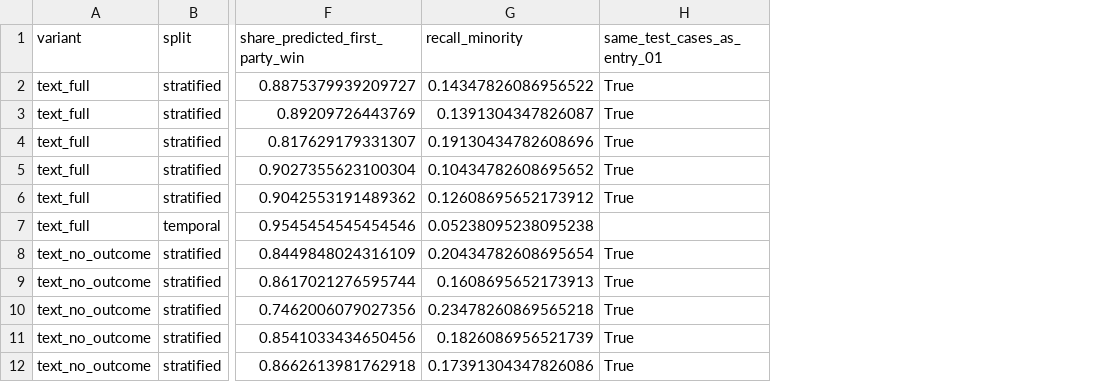
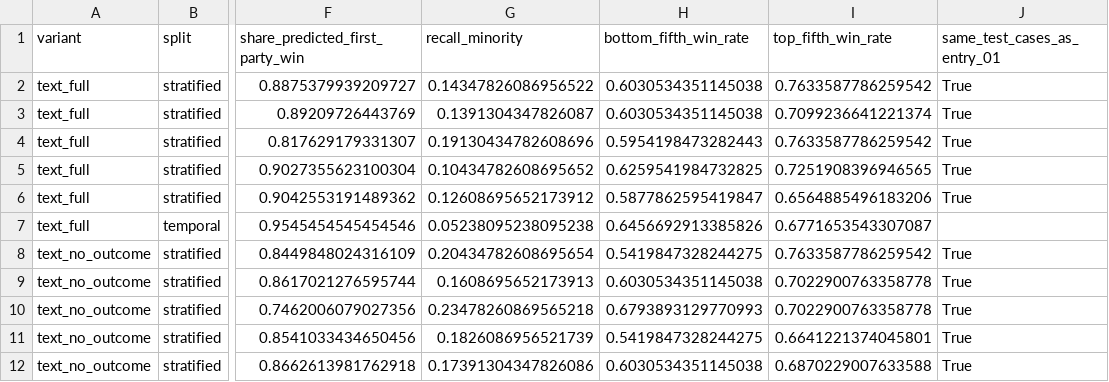
Before and after one commit to anindya2710/SCOTUS_NLP_outcome_audit, a CSV file: results_llm_summary.csv, drawn as a sheet; only a part is shown, gaps mark what is left out; the diff names each change by its address in the sheet, - before the commit and + after, or states it on an @@ line.

```diff
--- a/results_llm_summary.csv
+++ b/results_llm_summary.csv
+column H (bottom_fifth_win_rate), rows 2-12: 0.6030534351145038 | 0.6030534351145038 | 0.5954198473282443 | 0.6259541984732825 | 0.5877862595419847 | 0.6456692913385826 | 0.5419847328244275 | 0.6030534351145038 | 0.6793893129770993 | 0.5419847328244275 | 0.6030534351145038
+column I (top_fifth_win_rate), rows 2-12: 0.7633587786259542 | 0.7099236641221374 | 0.7633587786259542 | 0.7251908396946565 | 0.6564885496183206 | 0.6771653543307087 | 0.7633587786259542 | 0.7022900763358778 | 0.7022900763358778 | 0.6641221374045801 | 0.6870229007633588
```
Also changed, not shown: results_cleaning_check.csv, supporting_values.csv, 9 other files.
